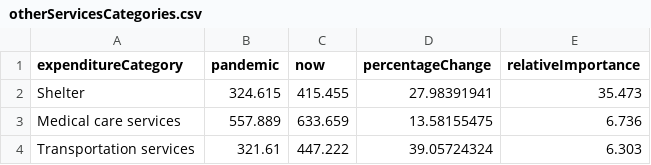
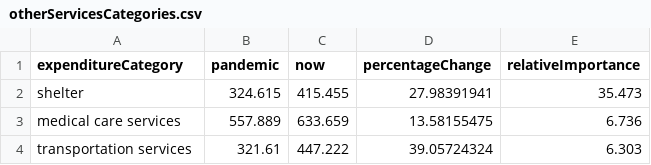
Before and after one commit to amyyuan2244/amyyuan2244.github.io, a CSV file: otherServicesCategories.csv, drawn as a sheet.

```diff
--- a/otherServicesCategories.csv
+++ b/otherServicesCategories.csv
@@ -1,4 +1,4 @@
 expenditureCategory,pandemic,now,percentageChange,relativeImportance
-Shelter,324.615,415.455,27.98391941,35.473
-Medical care services,557.889,633.659,13.58155475,6.736
-Transportation services,321.61,447.222,39.05724324,6.303
+shelter,324.615,415.455,27.98391941,35.473
+medical care services,557.889,633.659,13.58155475,6.736
+transportation services,321.61,447.222,39.05724324,6.303
```
Also changed, not shown: big3.csv, foodAtHomeCategories.csv, 8 other files.
